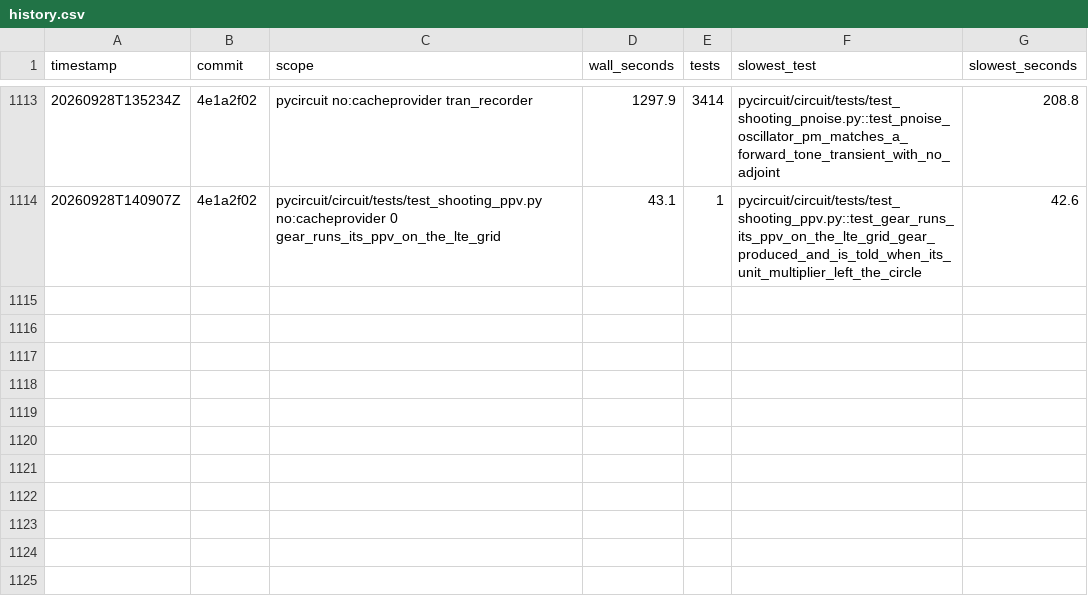
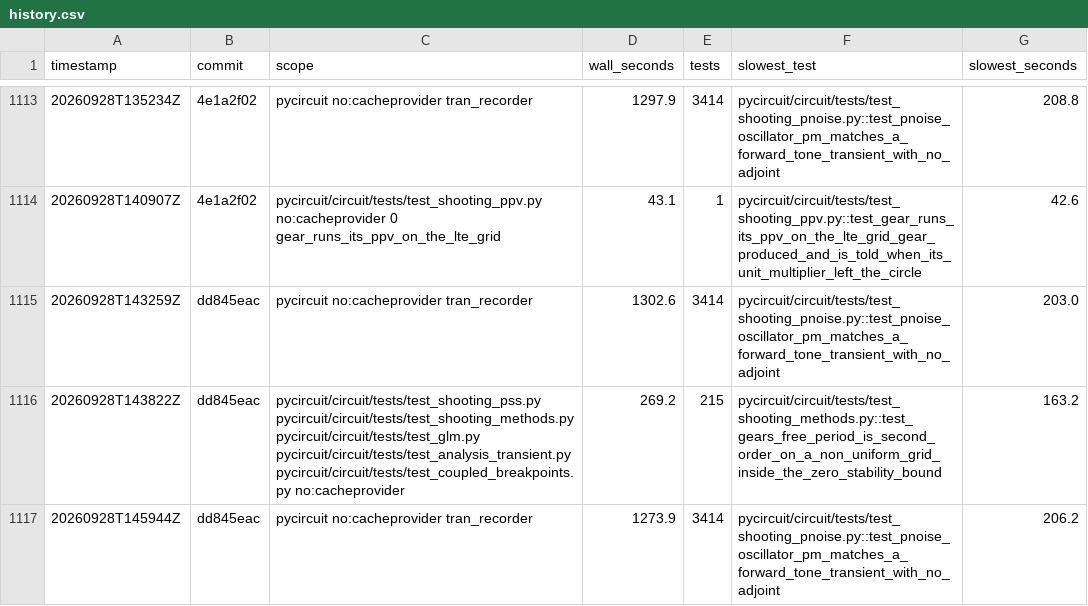
Before and after one commit to henjo/pycircuit, a CSV file: test_timings/history.csv, drawn as a sheet; only a part is shown, gaps mark what is left out.

```diff
--- a/test_timings/history.csv
+++ b/test_timings/history.csv
@@ -1114 +1114,4 @@ timestamp,commit,scope,wall_seconds,tests,slowest_test,slowest_seconds
 20260928T140907Z,4e1a2f02,pycircuit/circuit/tests/test_shooting_ppv.py no:cacheprovider 0 gear_runs_its_ppv_on_the_lte_grid,43.1,1,pycircuit/circuit/tests/test_shooting_ppv.py::test_gear_runs_its_ppv_on_the_lte_grid_gear_produced_and_is_told_when_its_unit_multiplier_left_the_circle,42.6
+20260928T143259Z,dd845eac,pycircuit no:cacheprovider tran_recorder,1302.6,3414,pycircuit/circuit/tests/test_shooting_pnoise.py::test_pnoise_oscillator_pm_matches_a_forward_tone_transient_with_no_adjoint,203.0
+20260928T143822Z,dd845eac,pycircuit/circuit/tests/test_shooting_pss.py pycircuit/circuit/tests/test_shooting_methods.py pycircuit/circuit/tests/test_glm.py pycircuit/circuit/tests/test_analysis_transient.py pycircuit/circuit/tests/test_coupled_breakpoints.py no:cacheprovider,269.2,215,pycircuit/circuit/tests/test_shooting_methods.py::test_gears_free_period_is_second_order_on_a_non_uniform_grid_inside_the_zero_stability_bound,163.2
+20260928T145944Z,dd845eac,pycircuit no:cacheprovider tran_recorder,1273.9,3414,pycircuit/circuit/tests/test_shooting_pnoise.py::test_pnoise_oscillator_pm_matches_a_forward_tone_transient_with_no_adjoint,206.2
```
Also changed, not shown: 4 other files.
